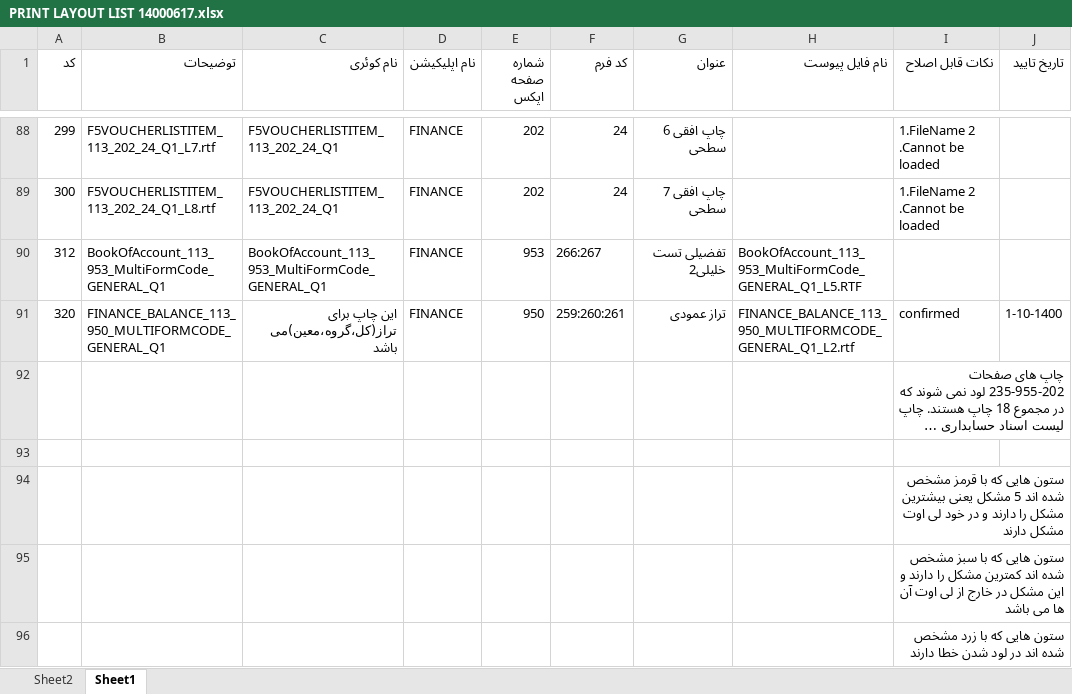
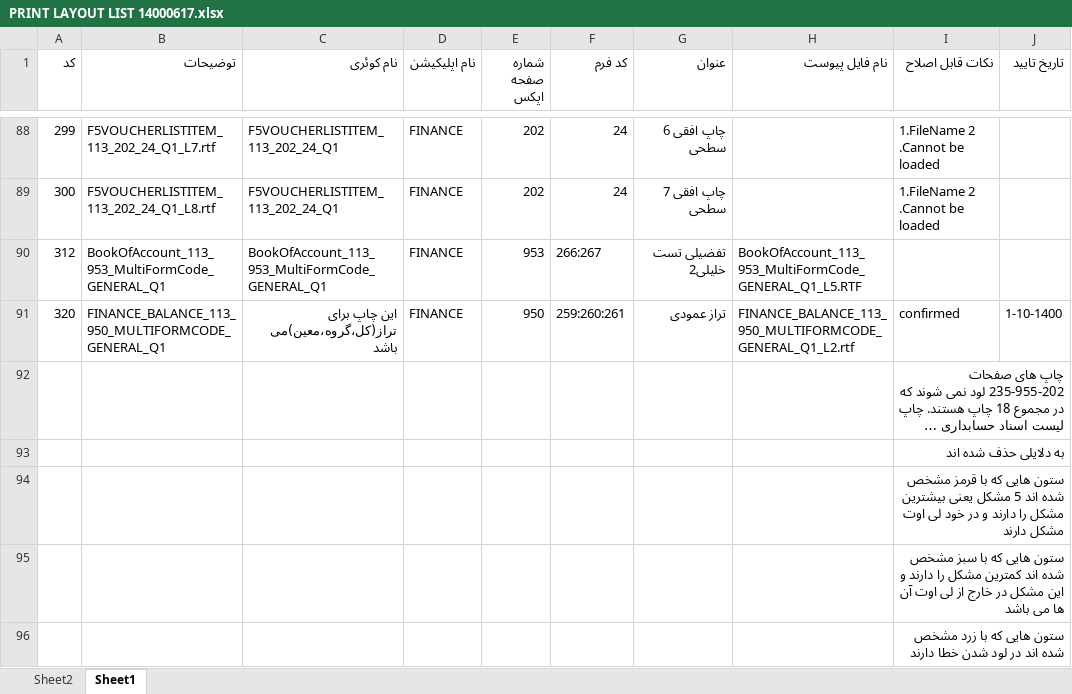
Before and after one commit to MinaAbdi70/fara_chap_rps, an Excel workbook: PRINT LAYOUT LIST 14000617.xlsx, sheet Sheet1, drawn as a sheet; only a part is shown, gaps mark what is left out; long unchanged cells end in …; values as stored, in another font and other column widths than the file's, no cell formats; the diff covers the shown part only; the diff names each change by its address in the sheet, - before the commit and + after, or states it on an @@ line.

Commit message:
Add files via upload

```diff
--- a/PRINT LAYOUT LIST 14000617.xlsx (sheet Sheet1)
+++ b/PRINT LAYOUT LIST 14000617.xlsx (sheet Sheet1)
-I93 (نکات قابل اصلاح): (empty)
+I93 (نکات قابل اصلاح): به دلایلی حذف شده اند
```
Also changed, not shown: 1 added row and 5 edited cells elsewhere in this sheet, cell formats.
